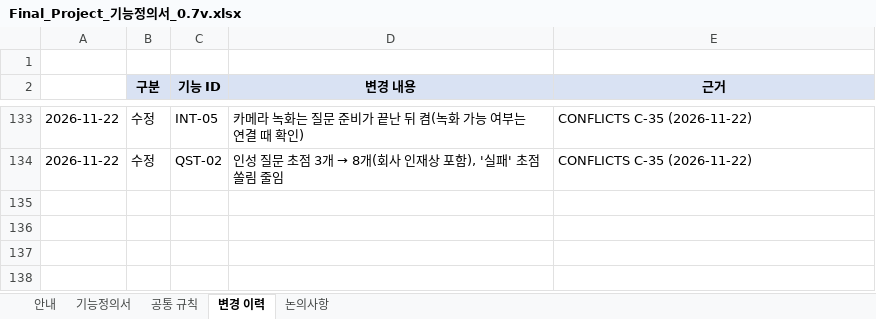
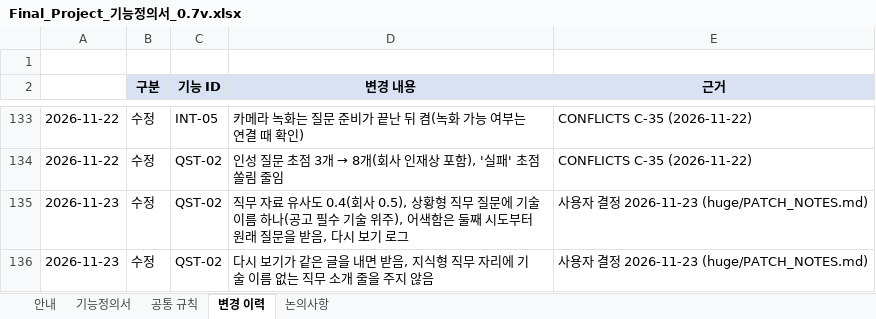
Before and after one commit to lampinthejini/home-work, an Excel workbook: HWF(TeamMAKE)/개인용/Final_Project_기능정의서_0.7v.xlsx, sheet 변경 이력, drawn as a sheet; only a part is shown, gaps mark what is left out; values as stored, in another font and other column widths than the file's, no borders; the diff names each change by its address in the sheet, - before the commit and + after, or states it on an @@ line.

```diff
--- a/HWF(TeamMAKE)/개인용/Final_Project_기능정의서_0.7v.xlsx (sheet 변경 이력)
+++ b/HWF(TeamMAKE)/개인용/Final_Project_기능정의서_0.7v.xlsx (sheet 변경 이력)
+row 135: 2026-11-23 | 수정 | QST-02 | 직무 자료 유사도 0.4(회사 0.5), 상황형 직무 질문에 기술 이름 하나(공고 필수 기술 위주), 어색함은 둘째 시도부터 원래 질문을 받음, 다시 보기 로그 | 사용자 결정 2026-11-23 (huge/PATCH_NOTES.md)
+row 136: 2026-11-23 | 수정 | QST-02 | 다시 보기가 같은 글을 내면 받음, 지식형 직무 자리에 기술 이름 없는 직무 소개 줄을 주지 않음 | 사용자 결정 2026-11-23 (huge/PATCH_NOTES.md)
```
Also changed, not shown: sheet 기능정의서, HWF(TeamMAKE)/개인용/Final_Project_테스트케이스_v0.7.xlsx, 13 other files.
